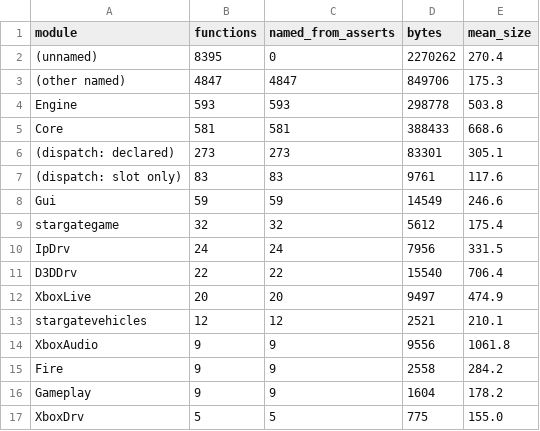
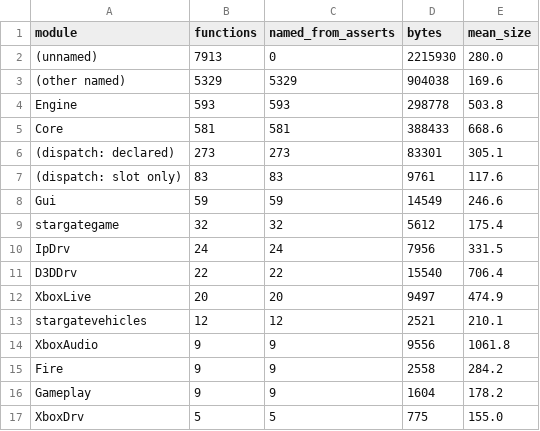
Before and after one commit to jkoehler11/stargate-alliance-decomp, a CSV file: inventory/xbe_functions_by_module.csv, drawn as a sheet.

```diff
--- a/inventory/xbe_functions_by_module.csv
+++ b/inventory/xbe_functions_by_module.csv
@@ -1,4 +1,4 @@
 module,functions,named_from_asserts,bytes,mean_size
-(unnamed),8395,0,2270262,270.4
-(other named),4847,4847,849706,175.3
+(unnamed),7913,0,2215930,280.0
+(other named),5329,5329,904038,169.6
 Engine,593,593,298778,503.8
```
Also changed, not shown: inventory/artifact_hashes.csv, 15 other files.
